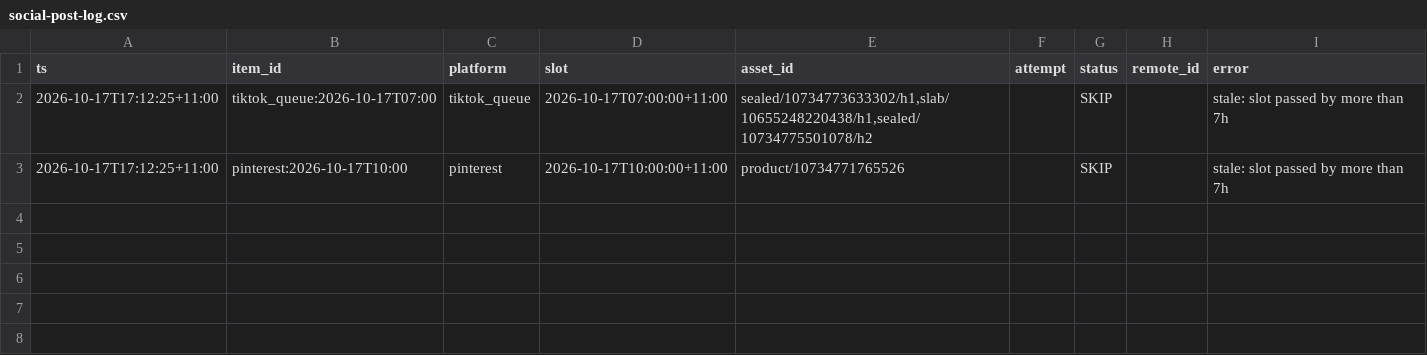
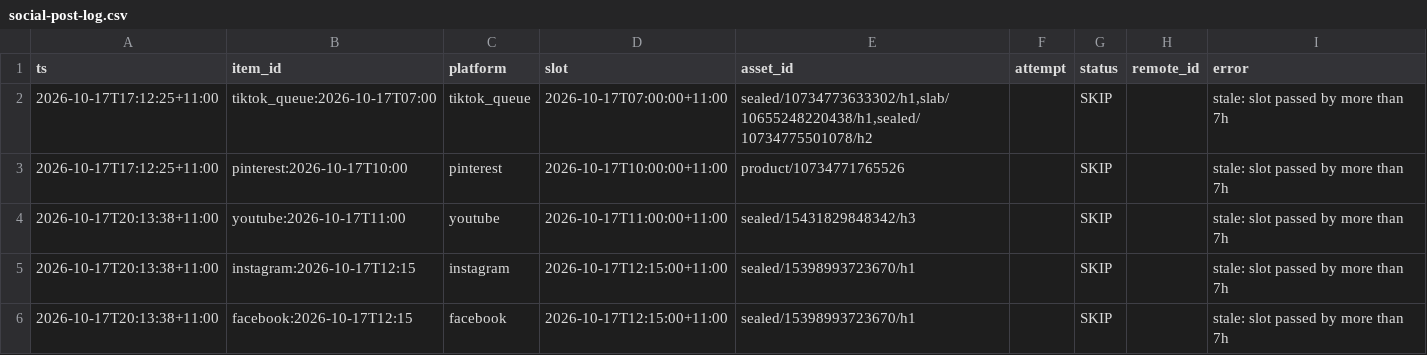
Before and after one commit to ethanryan28-cmd/hoko-collectables, a CSV file: data/social-post-log.csv, drawn as a sheet; the diff names each change by its address in the sheet, - before the commit and + after, or states it on an @@ line.

```diff
--- a/data/social-post-log.csv
+++ b/data/social-post-log.csv
+row 4: 2026-10-17T20:13:38+11:00 | youtube:2026-10-17T11:00 | youtube | 2026-10-17T11:00:00+11:00 | sealed/15431829848342/h3 |  | SKIP |  | stale: slot passed by more than 7h
+row 5: 2026-10-17T20:13:38+11:00 | instagram:2026-10-17T12:15 | instagram | 2026-10-17T12:15:00+11:00 | sealed/15398993723670/h1 |  | SKIP |  | stale: slot passed by more than 7h
+row 6: 2026-10-17T20:13:38+11:00 | facebook:2026-10-17T12:15 | facebook | 2026-10-17T12:15:00+11:00 | sealed/15398993723670/h1 |  | SKIP |  | stale: slot passed by more than 7h
```
Also changed, not shown: 3 other files.
